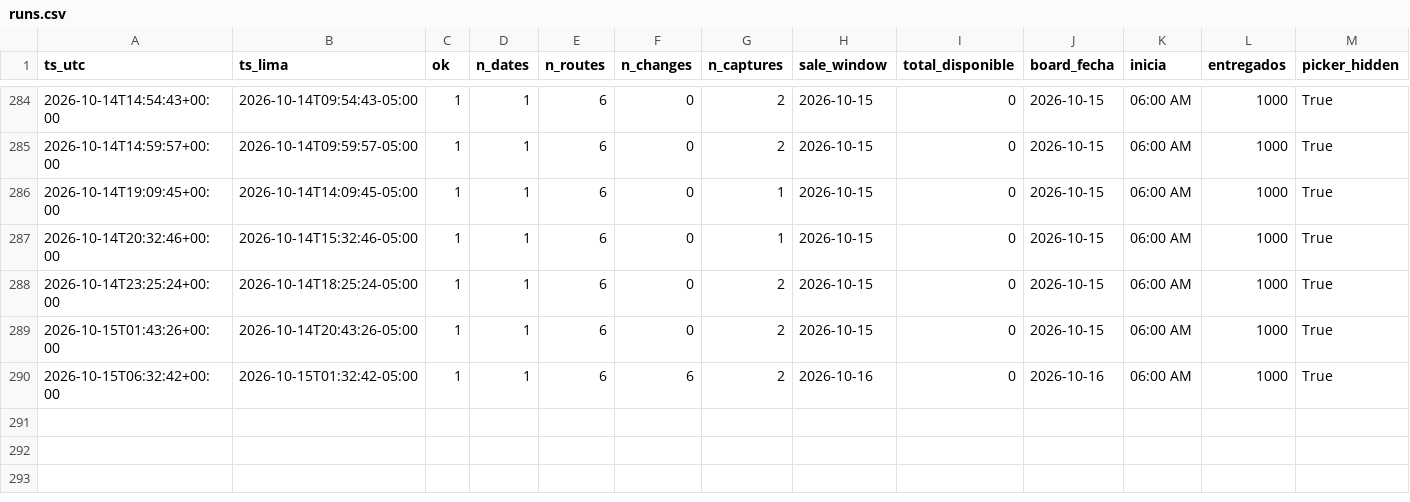
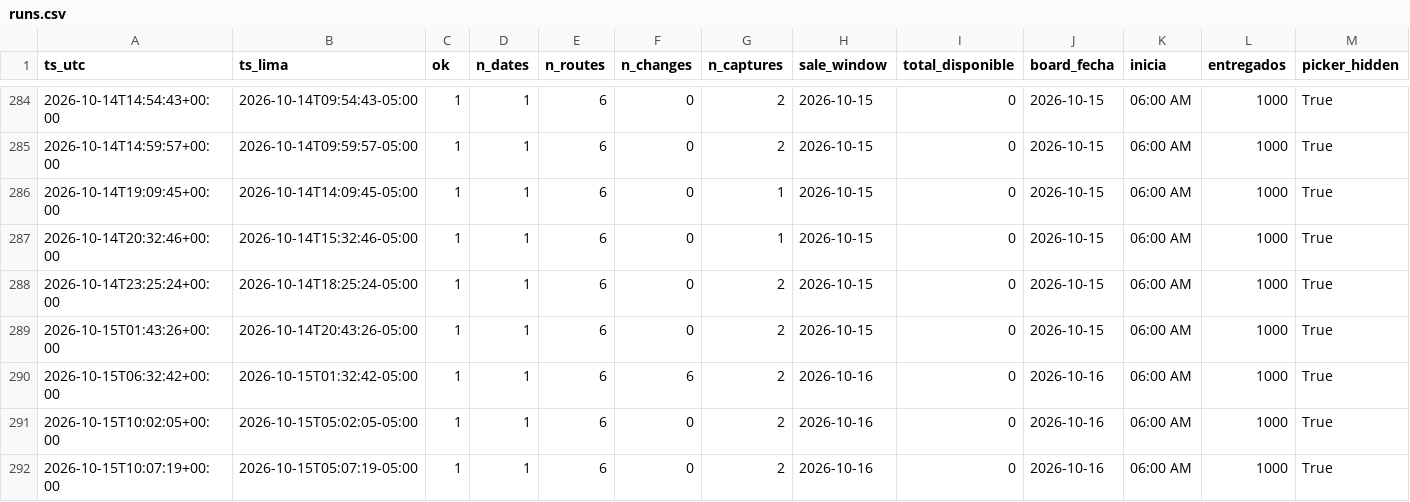
Before and after one commit to kofikid4/machupicchu-live-tracker, a CSV file: data/runs.csv, drawn as a sheet; only a part is shown, gaps mark what is left out; rows hold the shown columns only; the diff names each change by its address in the sheet, - before the commit and + after, or states it on an @@ line.

```diff
--- a/data/runs.csv
+++ b/data/runs.csv
+row 291: 2026-10-15T10:02:05+00:00 | 2026-10-15T05:02:05-05:00 | 1 | 1 | 6 | 0 | 2 | 2026-10-16 | 0 | 2026-10-16 | 06:00 AM | 1000 | True
+row 292: 2026-10-15T10:07:19+00:00 | 2026-10-15T05:07:19-05:00 | 1 | 1 | 6 | 0 | 2 | 2026-10-16 | 0 | 2026-10-16 | 06:00 AM | 1000 | True
```
Also changed, not shown: 1 other file.
